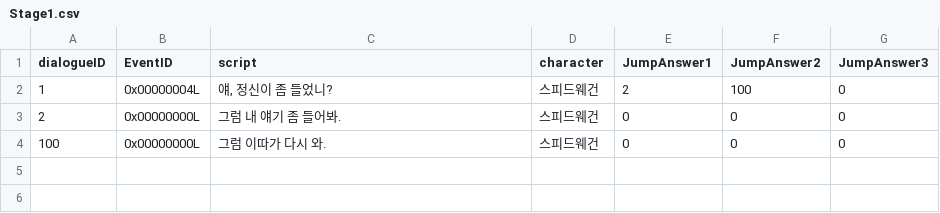
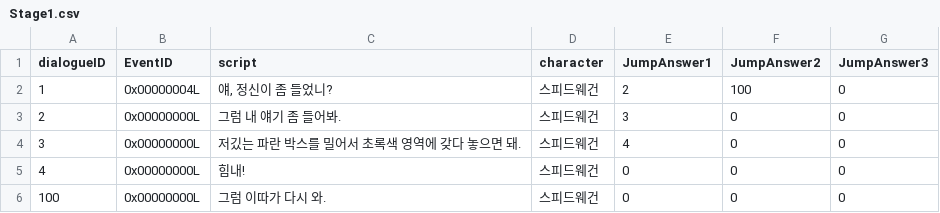
Before and after one commit to victoryAshe/ConsoleEngineProject, a CSV file: Assets/Dialogue/Stage1.csv, drawn as a sheet.

```diff
--- a/Assets/Dialogue/Stage1.csv
+++ b/Assets/Dialogue/Stage1.csv
@@ -2,3 +2,5 @@
 1,0x00000004L,"얘, 정신이 좀 들었니?",스피드웨건,2,100,0
-2,0x00000000L,그럼 내 얘기 좀 들어봐.,스피드웨건,0,0,0
+2,0x00000000L,그럼 내 얘기 좀 들어봐.,스피드웨건,3,0,0
+3,0x00000000L,저깄는 파란 박스를 밀어서 초록색 영역에 갖다 놓으면 돼.,스피드웨건,4,0,0
+4,0x00000000L,힘내!,스피드웨건,0,0,0
 100,0x00000000L,그럼 이따가 다시 와.,스피드웨건,0,0,0
```
Also changed, not shown: 2 other files.
